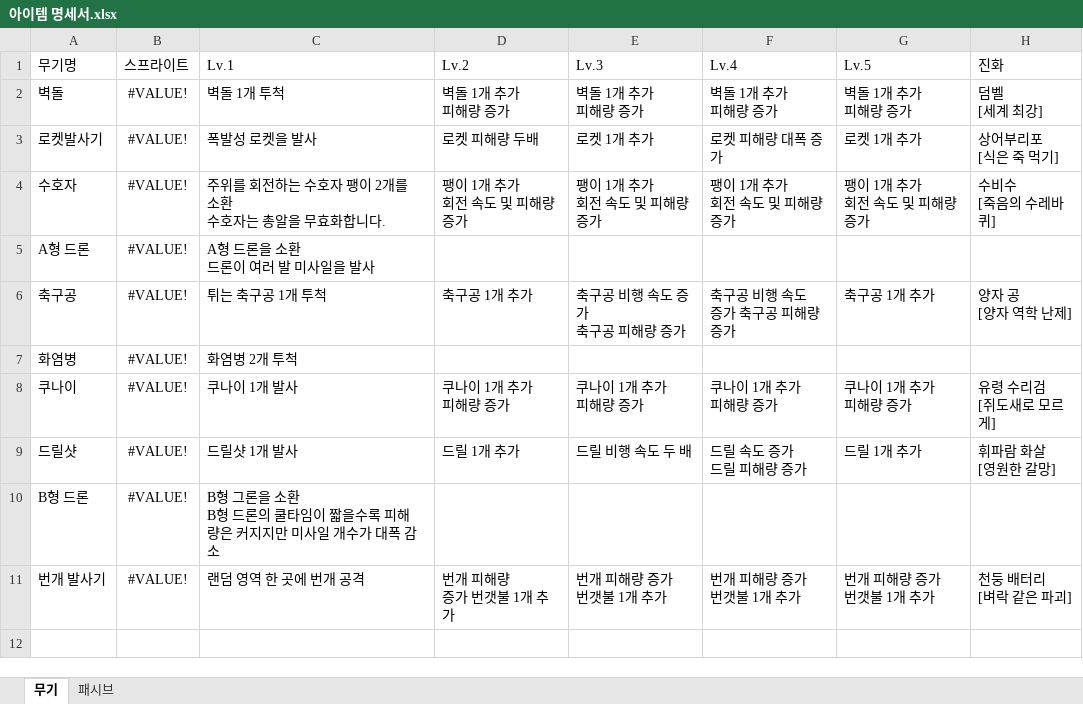
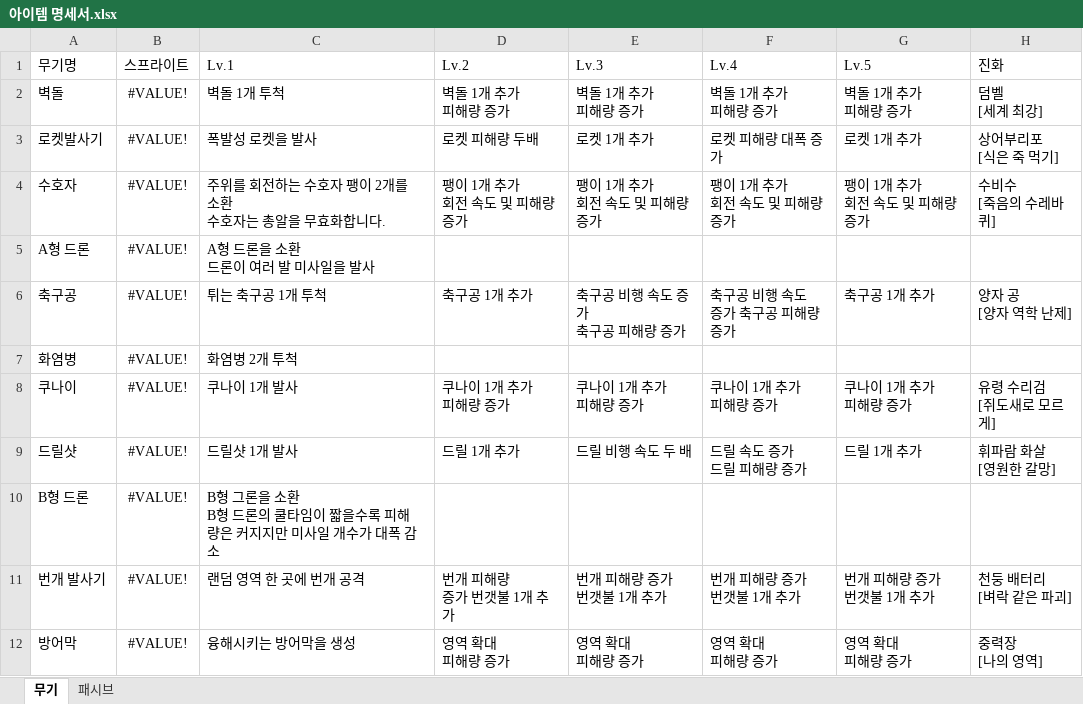
Before and after one commit to HSZ2809/Clone_Survivor.io, an Excel workbook: 기획/아이템 명세서.xlsx, sheet 무기, drawn as a sheet; values as stored, in another font and other column widths than the file's, no borders; table styles not drawn; ↵ is a line break in a cell; the diff names each change by its address in the sheet, - before the commit and + after, or states it on an @@ line.

```diff
--- a/기획/아이템 명세서.xlsx (sheet 무기)
+++ b/기획/아이템 명세서.xlsx (sheet 무기)
+row 12: 방어막 | #VALUE! | 융해시키는 방어막을 생성 | 영역 확대 ↵ 피해량 증가 | 영역 확대 ↵ 피해량 증가 | 영역 확대 ↵ 피해량 증가 | 영역 확대 ↵ 피해량 증가 | 중력장 ↵ [나의 영역]
```
Also changed, not shown: charts or pictures, 19 other files.
